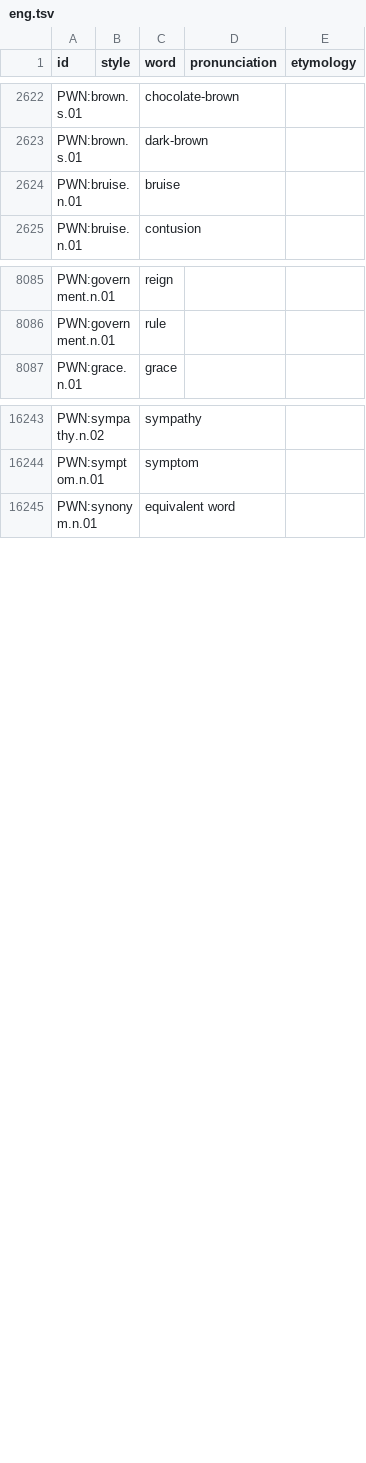
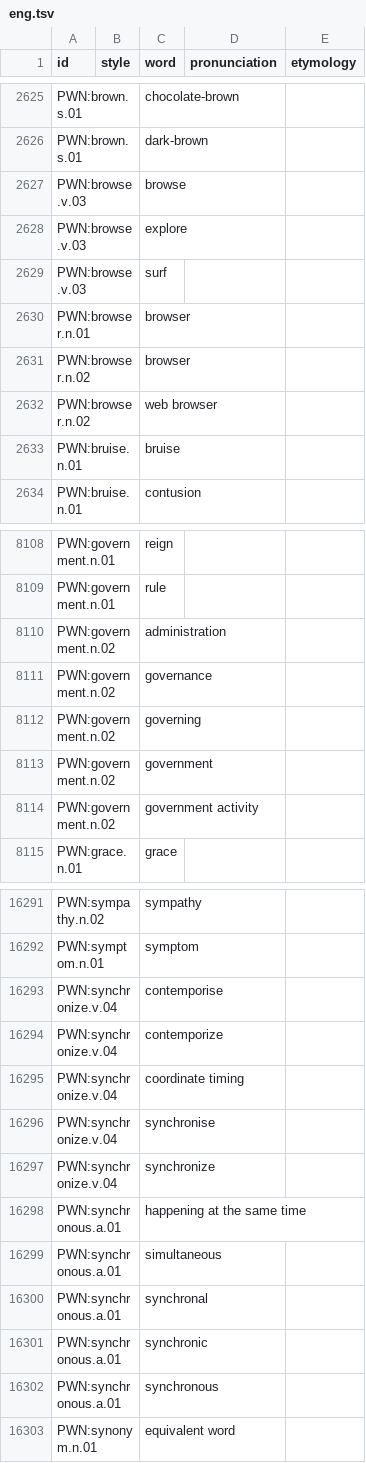
Before and after one commit to barumau/panlexia, a TSV file: dict/E/eng.tsv, drawn as a sheet; only a part is shown, gaps mark what is left out; the diff covers the shown part only; the diff names each change by its address in the sheet, - before the commit and + after, or states it on an @@ line.

Commit message:
New concepts and words: time, right ~ rightful, etc.

```diff
--- a/dict/E/eng.tsv
+++ b/dict/E/eng.tsv
+row 2627: PWN:browse.v.03 |  | browse
+row 2628: PWN:browse.v.03 |  | explore
+row 2629: PWN:browse.v.03 |  | surf
+row 2630: PWN:browser.n.01 |  | browser
+row 2631: PWN:browser.n.02 |  | browser
+row 2632: PWN:browser.n.02 |  | web browser
+row 8110: PWN:government.n.02 |  | administration
+row 8111: PWN:government.n.02 |  | governance
+row 8112: PWN:government.n.02 |  | governing
+row 8113: PWN:government.n.02 |  | government
+row 8114: PWN:government.n.02 |  | government activity
+row 16293: PWN:synchronize.v.04 |  | contemporise
+row 16294: PWN:synchronize.v.04 |  | contemporize
+row 16295: PWN:synchronize.v.04 |  | coordinate timing
+row 16296: PWN:synchronize.v.04 |  | synchronise
+row 16297: PWN:synchronize.v.04 |  | synchronize
+row 16298: PWN:synchronous.a.01 |  | happening at the same time
+row 16299: PWN:synchronous.a.01 |  | simultaneous
+row 16300: PWN:synchronous.a.01 |  | synchronal
+row 16301: PWN:synchronous.a.01 |  | synchronic
+row 16302: PWN:synchronous.a.01 |  | synchronous
```
Also changed, not shown: 44 added rows elsewhere in this file, concepts/E/eng-definition.tsv, data/id_map.tsv, 1 other file.
